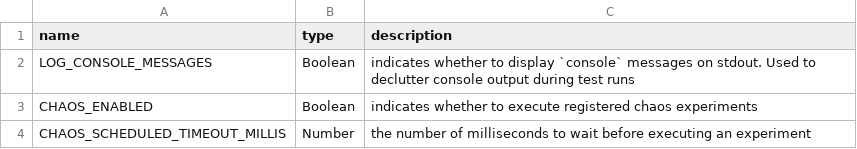
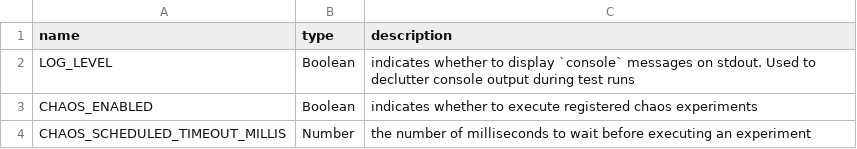
Before and after one commit to seanttaylor/sandbox-poc, a CSV file: environment-vars.csv, drawn as a sheet.

```diff
--- a/environment-vars.csv
+++ b/environment-vars.csv
@@ -1,3 +1,3 @@
 name, type, description
-LOG_CONSOLE_MESSAGES, Boolean, indicates whether to display `console` messages on stdout. Used to declutter console output during test runs
+LOG_LEVEL, Boolean, indicates whether to display `console` messages on stdout. Used to declutter console output during test runs
 CHAOS_ENABLED, Boolean, indicates whether to execute registered chaos experiments
```
Also changed, not shown: 8 other files.
